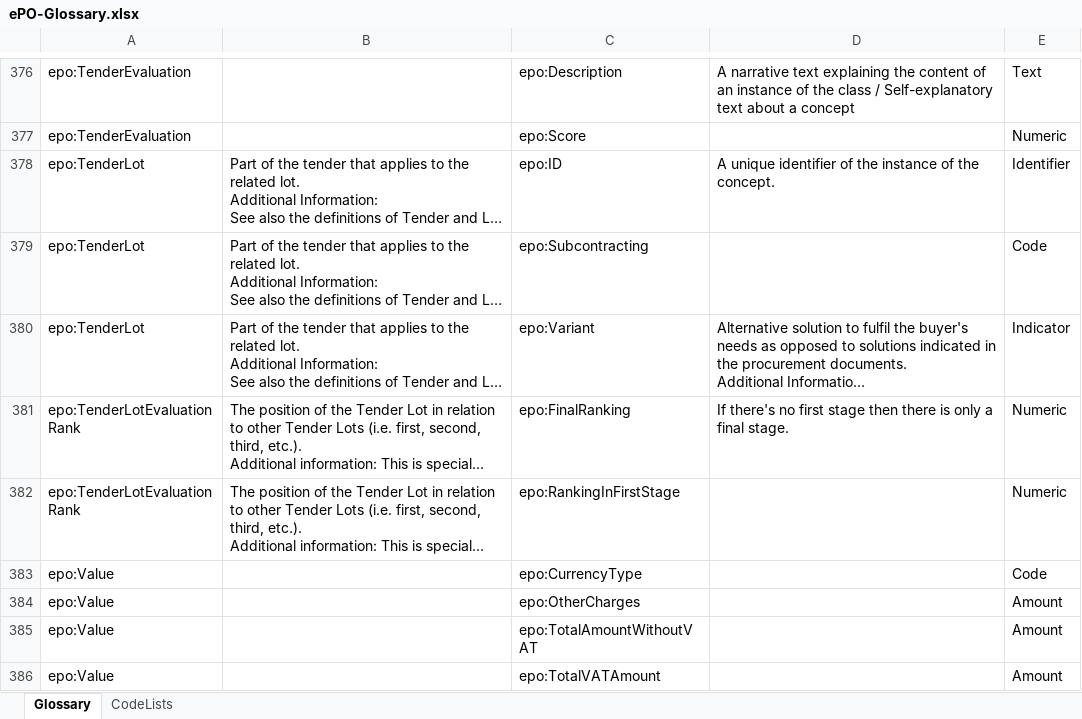
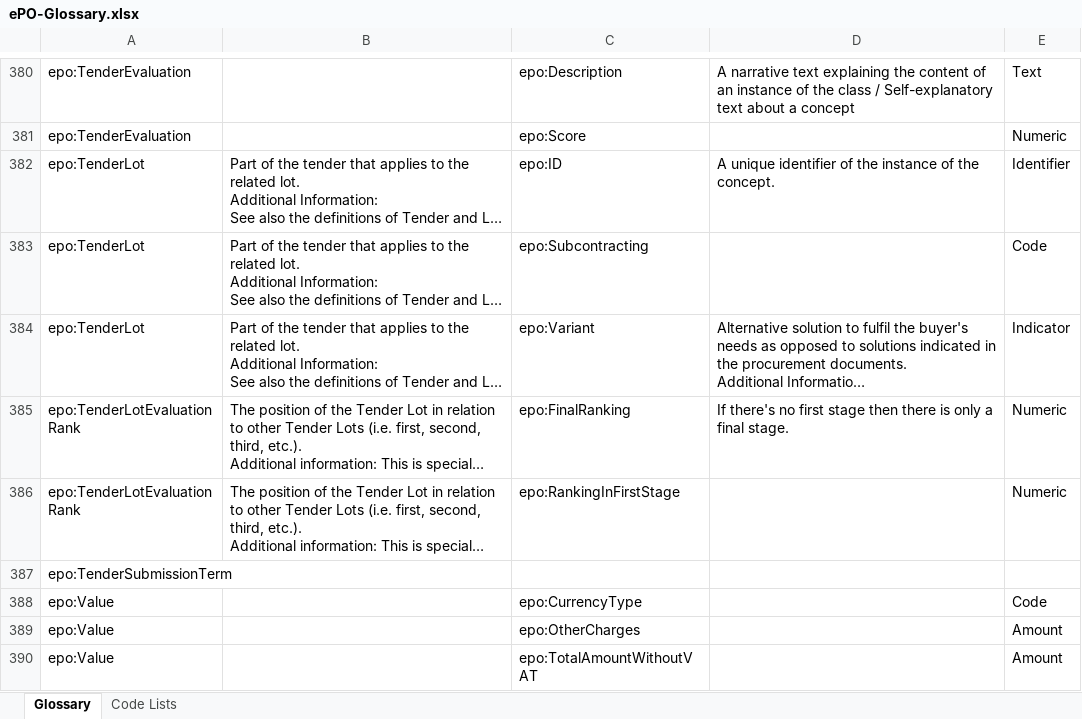
Before and after one commit to OP-TED/ePO, an Excel workbook: v2.0.1/02-Glossary/ePO-Glossary.xlsx, sheet Glossary, drawn as a sheet; only a part is shown, gaps mark what is left out; the shorter side is filled out with more unchanged rows; long unchanged cells end in …; values as stored, in another font and other column widths than the file's, no borders; table styles not drawn; the diff covers the shown part only; the diff names each change by its address in the sheet, - before the commit and + after, or states it on an @@ line.

```diff
--- a/v2.0.1/02-Glossary/ePO-Glossary.xlsx (sheet Glossary)
+++ b/v2.0.1/02-Glossary/ePO-Glossary.xlsx (sheet Glossary)
-sheet tab: CodeLists
+sheet tab: Code Lists
+row 387: epo:TenderSubmissionTerm
```
Also changed, not shown: 23 added rows, 5 removed rows and 30 edited cells elsewhere in this sheet, sheet Code Lists, 5 other files.
